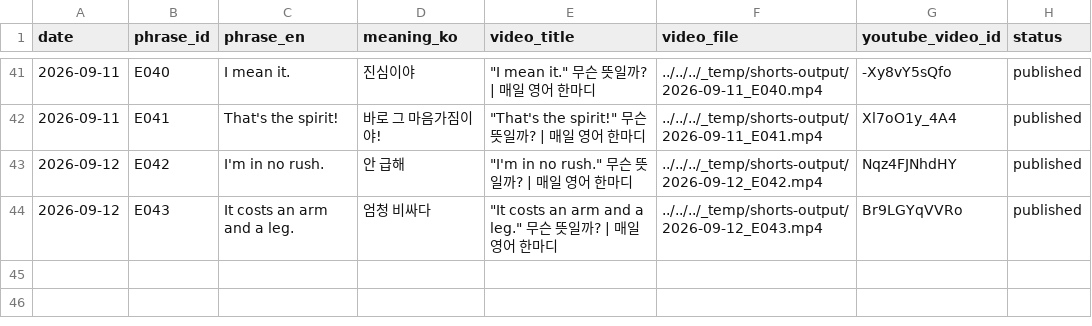
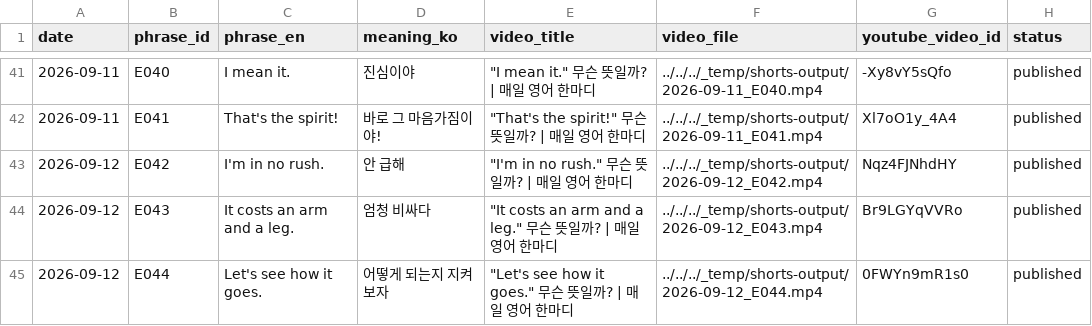
Before and after one commit to 1230-png/Soop1230, a CSV file: channel_200y3b/used_log.csv, drawn as a sheet; only a part is shown, gaps mark what is left out; the diff names each change by its address in the sheet, - before the commit and + after, or states it on an @@ line.

```diff
--- a/channel_200y3b/used_log.csv
+++ b/channel_200y3b/used_log.csv
+row 45: 2026-09-12 | E044 | Let's see how it goes. | 어떻게 되는지 지켜보자 | "Let's see how it goes." 무슨 뜻일까? | 매일 영어 한마디 | ../../../_temp/shorts-output/2026-09-12_E044.mp4 | 0FWYn9mR1s0 | published
```
